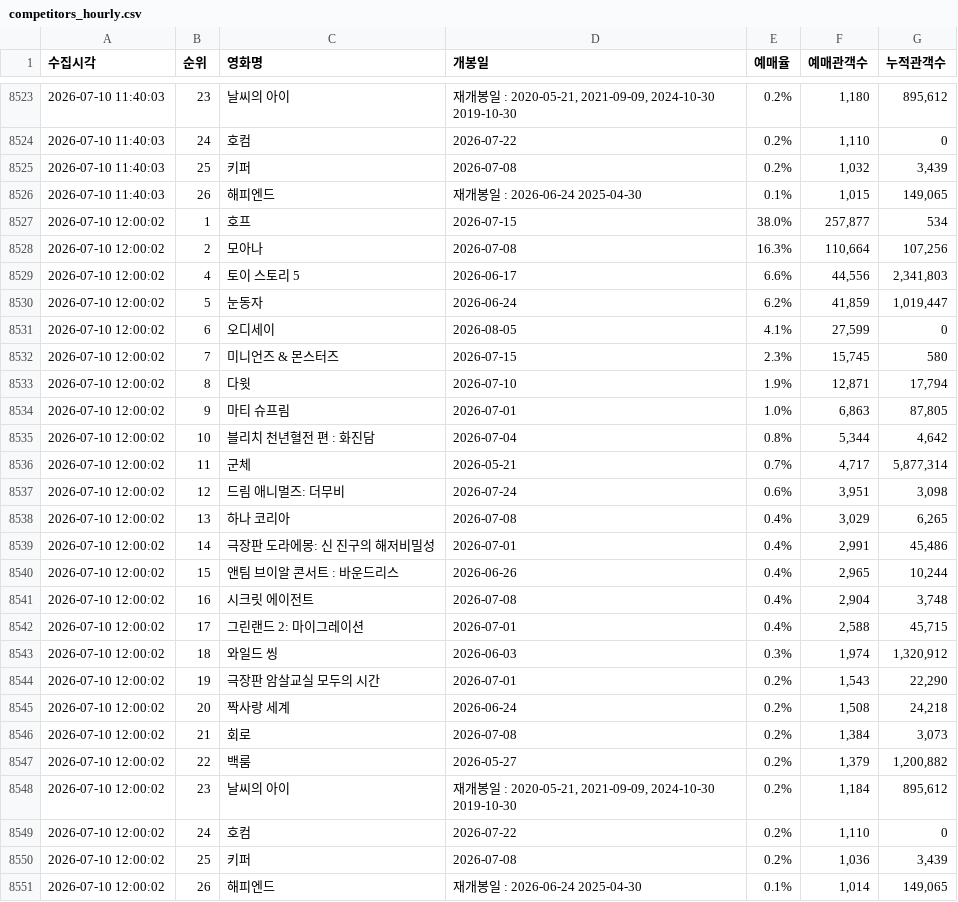
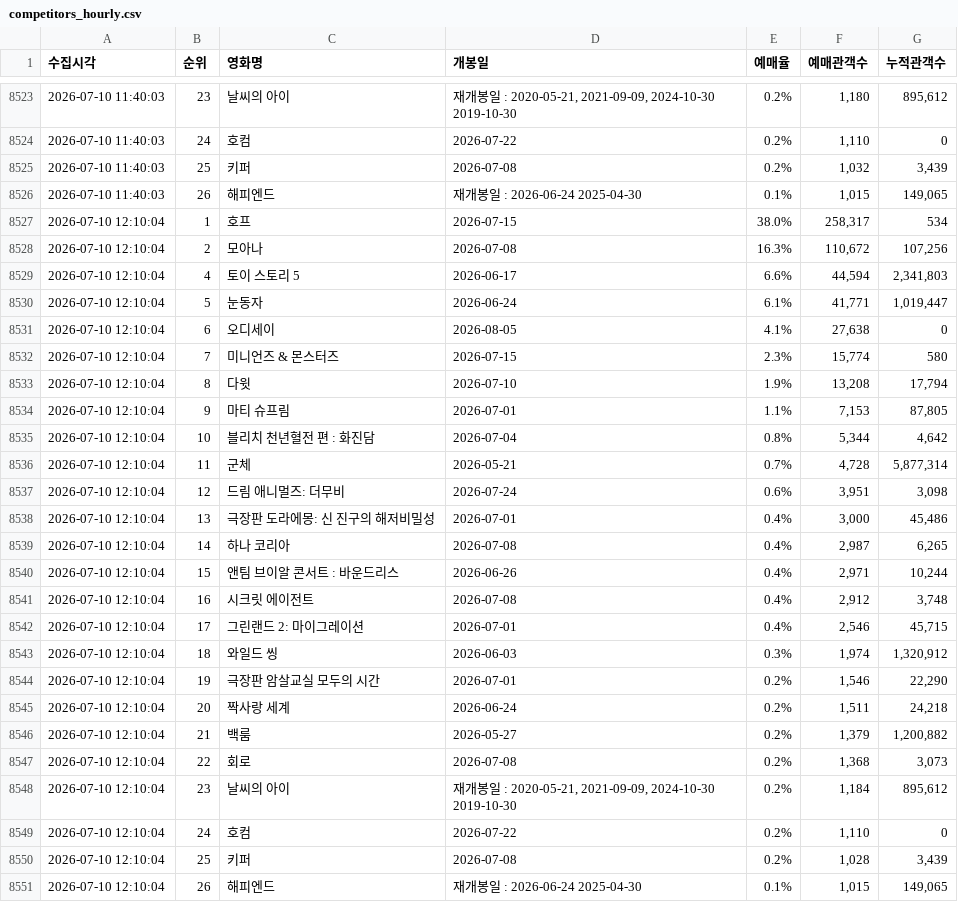
Before and after one commit to jaywhyyang/greenland2, a CSV file: competitors_hourly.csv, drawn as a sheet; only a part is shown, gaps mark what is left out.

```diff
--- a/competitors_hourly.csv
+++ b/competitors_hourly.csv
@@ -8526,26 +8526,26 @@
 2026-07-10 11:40:03,26,해피엔드,재개봉일 : 2026-06-24 2025-04-30,0.1%,"1,015","149,065"
-2026-07-10 12:00:02,1,호프,2026-07-15,38.0%,"257,877",534
-2026-07-10 12:00:02,2,모아나,2026-07-08,16.3%,"110,664","107,256"
-2026-07-10 12:00:02,4,토이 스토리 5,2026-06-17,6.6%,"44,556","2,341,803"
-2026-07-10 12:00:02,5,눈동자,2026-06-24,6.2%,"41,859","1,019,447"
-2026-07-10 12:00:02,6,오디세이,2026-08-05,4.1%,"27,599",0
-2026-07-10 12:00:02,7,미니언즈 & 몬스터즈,2026-07-15,2.3%,"15,745",580
-2026-07-10 12:00:02,8,다윗,2026-07-10,1.9%,"12,871","17,794"
-2026-07-10 12:00:02,9,마티 슈프림,2026-07-01,1.0%,"6,863","87,805"
-2026-07-10 12:00:02,10,블리치 천년혈전 편 : 화진담,2026-07-04,0.8%,"5,344","4,642"
-2026-07-10 12:00:02,11,군체,2026-05-21,0.7%,"4,717","5,877,314"
-2026-07-10 12:00:02,12,드림 애니멀즈: 더무비,2026-07-24,0.6%,"3,951","3,098"
-2026-07-10 12:00:02,13,하나 코리아,2026-07-08,0.4%,"3,029","6,265"
-2026-07-10 12:00:02,14,극장판 도라에몽: 신 진구의 해저비밀성,2026-07-01,0.4%,"2,991","45,486"
-2026-07-10 12:00:02,15,앤팀 브이알 콘서트 : 바운드리스,2026-06-26,0.4%,"2,965","10,244"
-2026-07-10 12:00:02,16,시크릿 에이전트,2026-07-08,0.4%,"2,904","3,748"
-2026-07-10 12:00:02,17,그린랜드 2: 마이그레이션,2026-07-01,0.4%,"2,588","45,715"
-2026-07-10 12:00:02,18,와일드 씽,2026-06-03,0.3%,"1,974","1,320,912"
-2026-07-10 12:00:02,19,극장판 암살교실 모두의 시간,2026-07-01,0.2%,"1,543","22,290"
-2026-07-10 12:00:02,20,짝사랑 세계,2026-06-24,0.2%,"1,508","24,218"
-2026-07-10 12:00:02,21,회로,2026-07-08,0.2%,"1,384","3,073"
-2026-07-10 12:00:02,22,백룸,2026-05-27,0.2%,"1,379","1,200,882"
-2026-07-10 12:00:02,23,날씨의 아이,"재개봉일 : 2020-05-21, 2021-09-09, 2024-10-30 2019-10-30",0.2%,"1,184","895,612"
-2026-07-10 12:00:02,24,호컴,2026-07-22,0.2%,"1,110",0
-2026-07-10 12:00:02,25,키퍼,2026-07-08,0.2%,"1,036","3,439"
-2026-07-10 12:00:02,26,해피엔드,재개봉일 : 2026-06-24 2025-04-30,0.1%,"1,014","149,065"
+2026-07-10 12:10:04,1,호프,2026-07-15,38.0%,"258,317",534
+2026-07-10 12:10:04,2,모아나,2026-07-08,16.3%,"110,672","107,256"
+2026-07-10 12:10:04,4,토이 스토리 5,2026-06-17,6.6%,"44,594","2,341,803"
+2026-07-10 12:10:04,5,눈동자,2026-06-24,6.1%,"41,771","1,019,447"
+2026-07-10 12:10:04,6,오디세이,2026-08-05,4.1%,"27,638",0
+2026-07-10 12:10:04,7,미니언즈 & 몬스터즈,2026-07-15,2.3%,"15,774",580
+2026-07-10 12:10:04,8,다윗,2026-07-10,1.9%,"13,208","17,794"
+2026-07-10 12:10:04,9,마티 슈프림,2026-07-01,1.1%,"7,153","87,805"
+2026-07-10 12:10:04,10,블리치 천년혈전 편 : 화진담,2026-07-04,0.8%,"5,344","4,642"
+2026-07-10 12:10:04,11,군체,2026-05-21,0.7%,"4,728","5,877,314"
+2026-07-10 12:10:04,12,드림 애니멀즈: 더무비,2026-07-24,0.6%,"3,951","3,098"
+2026-07-10 12:10:04,13,극장판 도라에몽: 신 진구의 해저비밀성,2026-07-01,0.4%,"3,000","45,486"
+2026-07-10 12:10:04,14,하나 코리아,2026-07-08,0.4%,"2,987","6,265"
+2026-07-10 12:10:04,15,앤팀 브이알 콘서트 : 바운드리스,2026-06-26,0.4%,"2,971","10,244"
+2026-07-10 12:10:04,16,시크릿 에이전트,2026-07-08,0.4%,"2,912","3,748"
+2026-07-10 12:10:04,17,그린랜드 2: 마이그레이션,2026-07-01,0.4%,"2,546","45,715"
+2026-07-10 12:10:04,18,와일드 씽,2026-06-03,0.3%,"1,974","1,320,912"
+2026-07-10 12:10:04,19,극장판 암살교실 모두의 시간,2026-07-01,0.2%,"1,546","22,290"
+2026-07-10 12:10:04,20,짝사랑 세계,2026-06-24,0.2%,"1,511","24,218"
+2026-07-10 12:10:04,21,백룸,2026-05-27,0.2%,"1,379","1,200,882"
+2026-07-10 12:10:04,22,회로,2026-07-08,0.2%,"1,368","3,073"
+2026-07-10 12:10:04,23,날씨의 아이,"재개봉일 : 2020-05-21, 2021-09-09, 2024-10-30 2019-10-30",0.2%,"1,184","895,612"
+2026-07-10 12:10:04,24,호컴,2026-07-22,0.2%,"1,110",0
+2026-07-10 12:10:04,25,키퍼,2026-07-08,0.2%,"1,028","3,439"
+2026-07-10 12:10:04,26,해피엔드,재개봉일 : 2026-06-24 2025-04-30,0.1%,"1,015","149,065"
```
Also changed, not shown: greenland2_hourly.csv, 3 other files.
